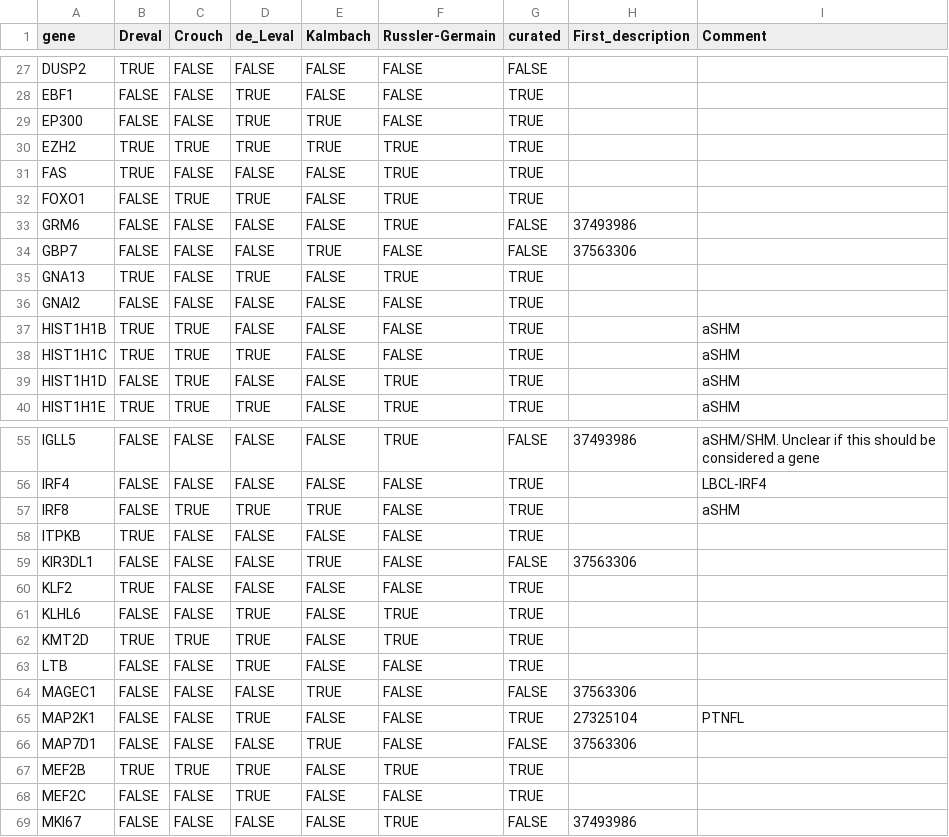
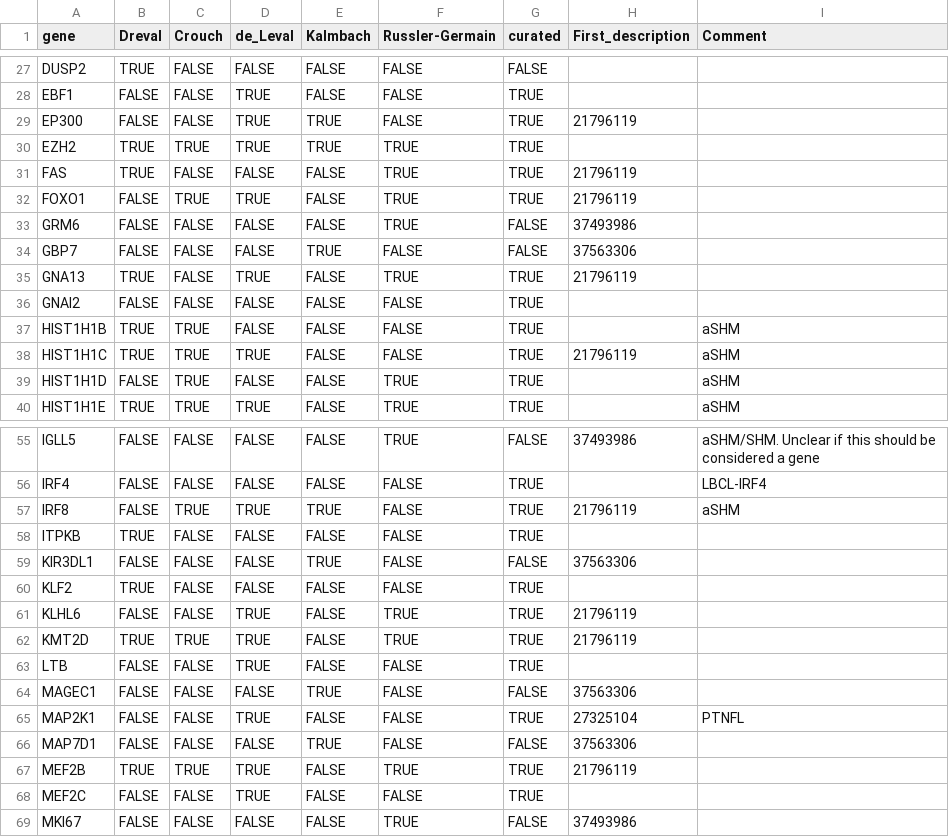
Before and after one commit to morinlab/LLMPP, a TSV file: resources/curated/fl_genes.tsv, drawn as a sheet; only a part is shown, gaps mark what is left out; the diff covers the shown part only.

```diff
--- a/resources/curated/fl_genes.tsv
+++ b/resources/curated/fl_genes.tsv
@@ -28,12 +28,12 @@ DUSP2	TRUE	FALSE	FALSE	FALSE	FALSE	FALSE
 EBF1	FALSE	FALSE	TRUE	FALSE	FALSE	TRUE		
-EP300	FALSE	FALSE	TRUE	TRUE	FALSE	TRUE		
+EP300	FALSE	FALSE	TRUE	TRUE	FALSE	TRUE	21796119	
 EZH2	TRUE	TRUE	TRUE	TRUE	TRUE	TRUE		
-FAS	TRUE	FALSE	FALSE	FALSE	TRUE	TRUE		
-FOXO1	FALSE	TRUE	TRUE	FALSE	TRUE	TRUE		
+FAS	TRUE	FALSE	FALSE	FALSE	TRUE	TRUE	21796119	
+FOXO1	FALSE	TRUE	TRUE	FALSE	TRUE	TRUE	21796119	
 GRM6	FALSE	FALSE	FALSE	FALSE	TRUE	FALSE	37493986	
 GBP7	FALSE	FALSE	FALSE	TRUE	FALSE	FALSE	37563306	
-GNA13	TRUE	FALSE	TRUE	FALSE	TRUE	TRUE		
+GNA13	TRUE	FALSE	TRUE	FALSE	TRUE	TRUE	21796119	
 GNAI2	FALSE	FALSE	FALSE	FALSE	FALSE	TRUE		
 HIST1H1B	TRUE	TRUE	FALSE	FALSE	FALSE	TRUE		aSHM
-HIST1H1C	TRUE	TRUE	TRUE	FALSE	FALSE	TRUE		aSHM
+HIST1H1C	TRUE	TRUE	TRUE	FALSE	FALSE	TRUE	21796119	aSHM
 HIST1H1D	FALSE	TRUE	FALSE	FALSE	TRUE	TRUE		aSHM
@@ -56,3 +56,3 @@ IGLL5	FALSE	FALSE	FALSE	FALSE	TRUE	FALSE	37493986	aSHM/SHM. Unclear if this shou
 IRF4	FALSE	FALSE	FALSE	FALSE	FALSE	TRUE		LBCL-IRF4
-IRF8	FALSE	TRUE	TRUE	TRUE	FALSE	TRUE		aSHM
+IRF8	FALSE	TRUE	TRUE	TRUE	FALSE	TRUE	21796119	aSHM
 ITPKB	TRUE	FALSE	FALSE	FALSE	FALSE	TRUE		
@@ -60,4 +60,4 @@ KIR3DL1	FALSE	FALSE	FALSE	TRUE	FALSE	FALSE	37563306
 KLF2	TRUE	FALSE	FALSE	FALSE	FALSE	TRUE		
-KLHL6	FALSE	FALSE	TRUE	FALSE	TRUE	TRUE		
-KMT2D	TRUE	TRUE	TRUE	FALSE	TRUE	TRUE		
+KLHL6	FALSE	FALSE	TRUE	FALSE	TRUE	TRUE	21796119	
+KMT2D	TRUE	TRUE	TRUE	FALSE	TRUE	TRUE	21796119	
 LTB	FALSE	FALSE	TRUE	FALSE	FALSE	TRUE		
@@ -66,3 +66,3 @@ MAP2K1	FALSE	FALSE	TRUE	FALSE	FALSE	TRUE	27325104	PTNFL
 MAP7D1	FALSE	FALSE	FALSE	TRUE	FALSE	FALSE	37563306	
-MEF2B	TRUE	TRUE	TRUE	FALSE	TRUE	TRUE		
+MEF2B	TRUE	TRUE	TRUE	FALSE	TRUE	TRUE	21796119	
 MEF2C	FALSE	FALSE	TRUE	FALSE	FALSE	TRUE		
```
Also changed, not shown: 12 edited cells elsewhere in this file.
